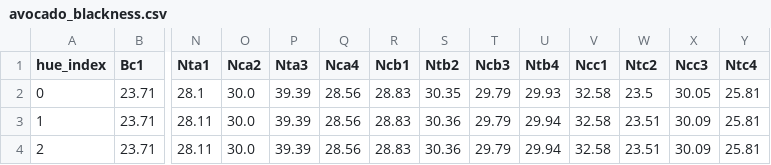
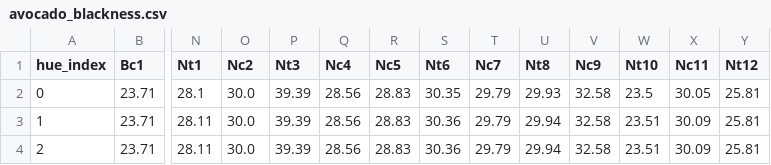
Before and after one commit to jtrobec/mids-w241-fa2020-fp, a CSV file: avocado_blackness.csv, drawn as a sheet; only a part is shown, gaps mark what is left out; the diff names each change by its address in the sheet, - before the commit and + after, or states it on an @@ line.

Commit message:
Renames Nobu's avocados to match Bill & Justin's naming scheme.

```diff
--- a/avocado_blackness.csv
+++ b/avocado_blackness.csv
-N1: Nta1
+N1: Nt1
-O1: Nca2
+O1: Nc2
-P1: Nta3
+P1: Nt3
-Q1: Nca4
+Q1: Nc4
-R1: Ncb1
+R1: Nc5
-S1: Ntb2
+S1: Nt6
-T1: Ncb3
+T1: Nc7
-U1: Ntb4
+U1: Nt8
-V1: Ncc1
+V1: Nc9
-W1: Ntc2
+W1: Nt10
-X1: Ncc3
+X1: Nc11
-Y1: Ntc4
+Y1: Nt12
```
Also changed, not shown: 1 other file.
